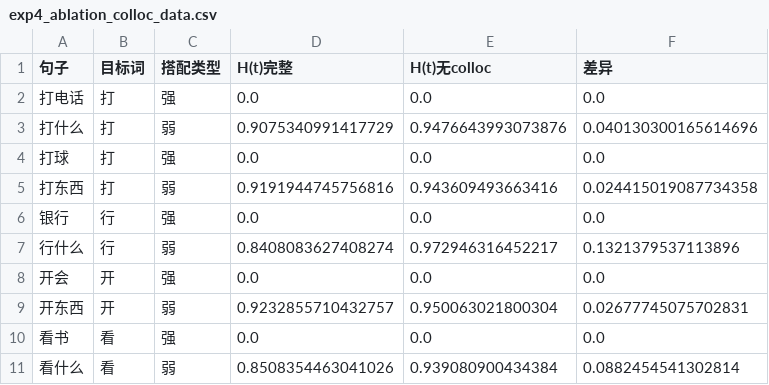
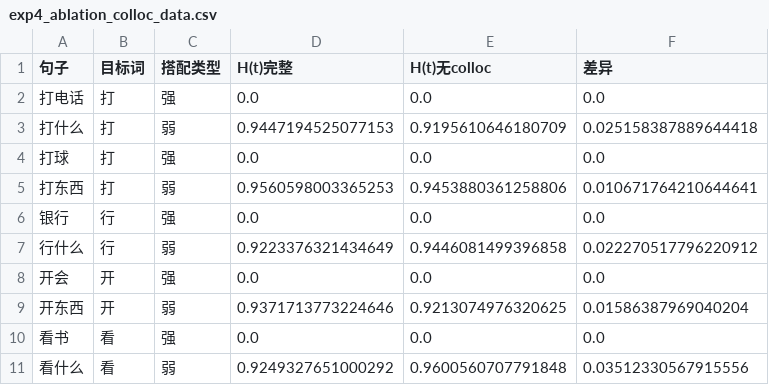
Before and after one commit to 18330160388/SD, a CSV file: outputs/experiments/H_t_ablation/exp4_ablation_colloc_data.csv, drawn as a sheet.

```diff
--- a/outputs/experiments/H_t_ablation/exp4_ablation_colloc_data.csv
+++ b/outputs/experiments/H_t_ablation/exp4_ablation_colloc_data.csv
@@ -2,10 +2,10 @@
 打电话,打,强,0.0,0.0,0.0
-打什么,打,弱,0.9075340991417729,0.9476643993073876,0.040130300165614696
+打什么,打,弱,0.9447194525077153,0.9195610646180709,0.025158387889644418
 打球,打,强,0.0,0.0,0.0
-打东西,打,弱,0.9191944745756816,0.943609493663416,0.024415019087734358
+打东西,打,弱,0.9560598003365253,0.9453880361258806,0.010671764210644641
 银行,行,强,0.0,0.0,0.0
-行什么,行,弱,0.8408083627408274,0.972946316452217,0.1321379537113896
+行什么,行,弱,0.9223376321434649,0.9446081499396858,0.022270517796220912
 开会,开,强,0.0,0.0,0.0
-开东西,开,弱,0.9232855710432757,0.950063021800304,0.02677745075702831
+开东西,开,弱,0.9371713773224646,0.9213074976320625,0.01586387969040204
 看书,看,强,0.0,0.0,0.0
-看什么,看,弱,0.8508354463041026,0.939080900434384,0.0882454541302814
+看什么,看,弱,0.9249327651000292,0.9600560707791848,0.03512330567915556
```
Also changed, not shown: outputs/experiments/H_t_ablation/exp1_ambiguity_data.csv, outputs/experiments/H_t_ablation/exp2_collocation_data.csv, 11 other files.
